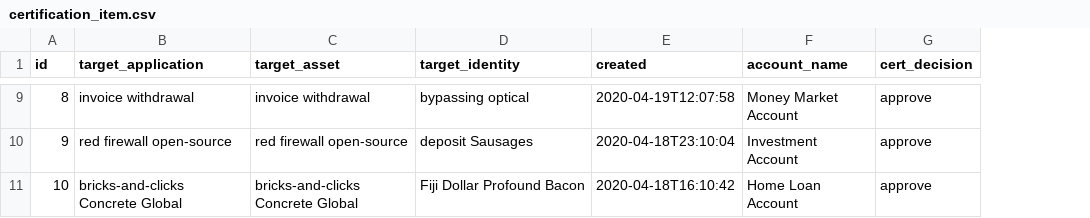
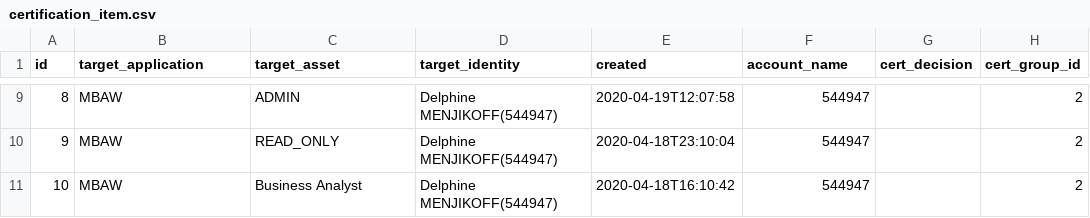
Before and after one commit to Aktarel/recertification-aggregator, a CSV file: src/main/resources/config/liquibase/data/certification_item.csv, drawn as a sheet; only a part is shown, gaps mark what is left out; the diff covers the shown part only; the diff names each change by its address in the sheet, - before the commit and + after, or states it on an @@ line.

```diff
--- a/src/main/resources/config/liquibase/data/certification_item.csv
+++ b/src/main/resources/config/liquibase/data/certification_item.csv
+column H (cert_group_id), rows 9-11: all 2
-B9 (target_application): invoice withdrawal
+B9 (target_application): MBAW
-C9 (target_asset): invoice withdrawal
+C9 (target_asset): ADMIN
-D9 (target_identity): bypassing optical
+D9 (target_identity): Delphine MENJIKOFF(544947)
-F9 (account_name): Money Market Account
+F9 (account_name): 544947
-G9:G11 (cert_decision): approve
+G9:G11 (cert_decision): (empty)
-B10 (target_application): red firewall open-source
+B10 (target_application): MBAW
-C10 (target_asset): red firewall open-source
+C10 (target_asset): READ_ONLY
-D10 (target_identity): deposit Sausages
+D10 (target_identity): Delphine MENJIKOFF(544947)
-F10 (account_name): Investment Account
+F10 (account_name): 544947
-B11 (target_application): bricks-and-clicks Concrete Global
+B11 (target_application): MBAW
-C11 (target_asset): bricks-and-clicks Concrete Global
+C11 (target_asset): Business Analyst
-D11 (target_identity): Fiji Dollar Profound Bacon
+D11 (target_identity): Delphine MENJIKOFF(544947)
-F11 (account_name): Home Loan Account
+F11 (account_name): 544947
```
Also changed, not shown: 35 edited cells elsewhere in this file, src/main/resources/config/liquibase/data/certification_group.csv, 40 other files.
